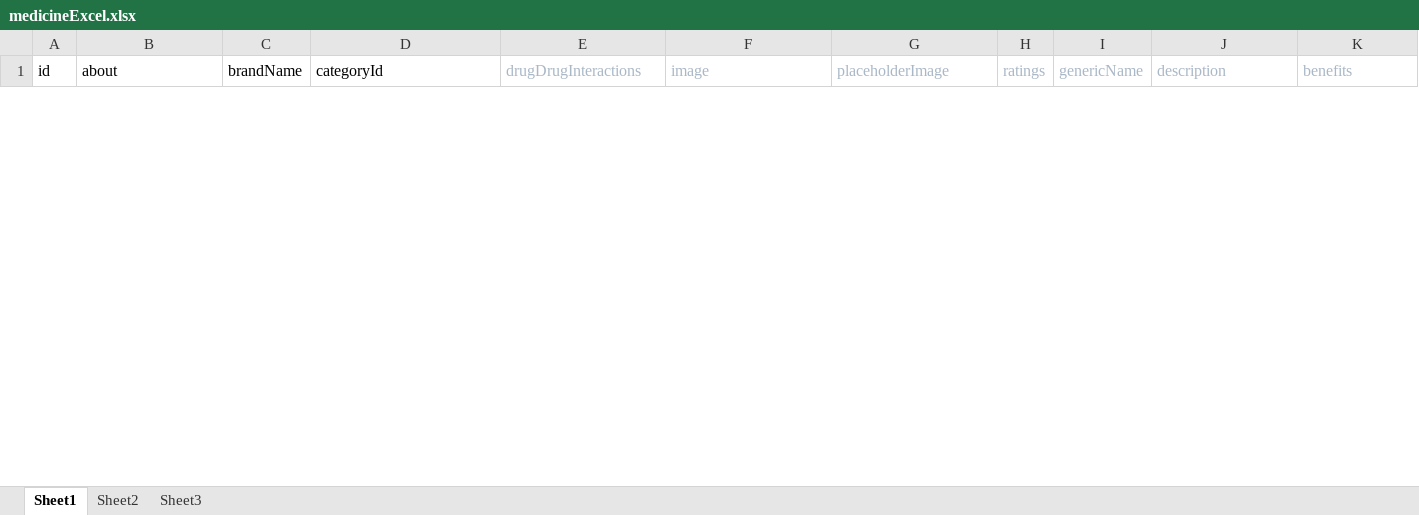
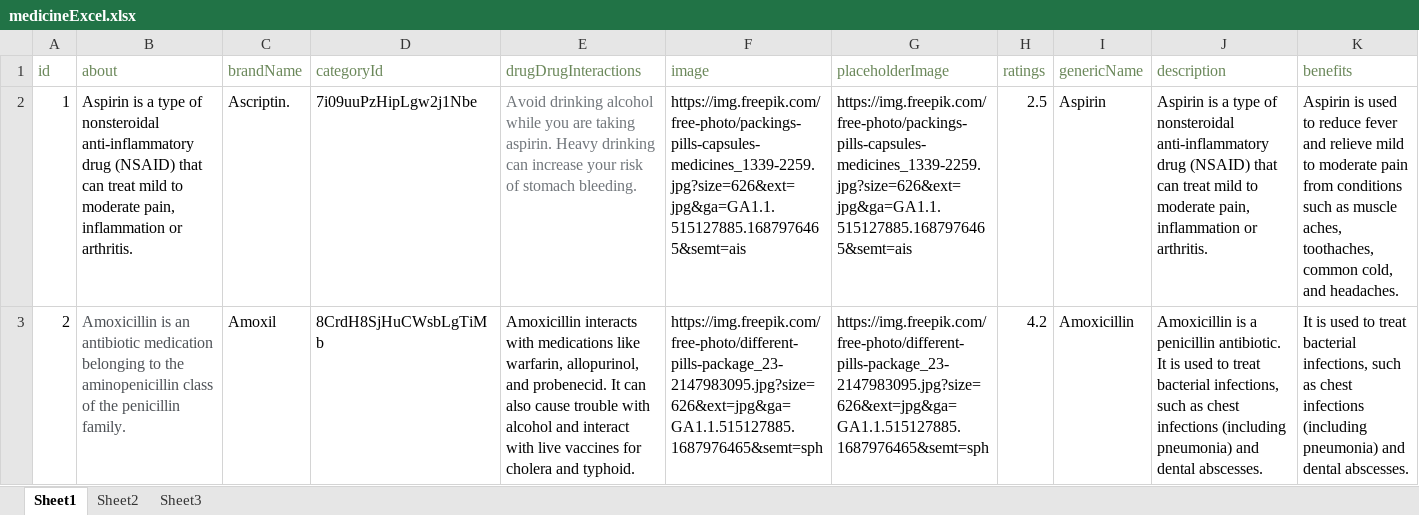
Before and after one commit to corange-lab/medic-admin, an Excel workbook: asset/medicineExcel.xlsx, sheet Sheet1, drawn as a sheet; only a part is shown; values as stored, in another font and other column widths than the file's, no borders; rows hold the shown columns only; the diff covers the shown part only; the diff names each change by its address in the sheet, - before the commit and + after, or states it on an @@ line.

Commit message:
Add Medicine Data

```diff
--- a/asset/medicineExcel.xlsx (sheet Sheet1)
+++ b/asset/medicineExcel.xlsx (sheet Sheet1)
-A1:D1 text colour: black
+A1:D1 text colour: #6A8759
-E1:K1 text colour: #A9B7C6
+E1:K1 text colour: #6A8759
+row 2: 1 | Aspirin is a type of nonsteroidal anti-inflammatory drug (NSAID) that can treat mild to moderate pain, inflammation or arthritis. | Ascriptin. | 7i09uuPzHipLgw2j1Nbe | Avoid drinking alcohol while you are taking aspirin. Heavy drinking can increase your risk of stomach bleeding. | https://img.freepik.com/free-photo/packings-pills-capsules-medicines_1339-2259.jpg?size=626&ext=jpg&ga=GA1.1.515127885.1687976465&semt=ais | https://img.freepik.com/free-photo/packings-pills-capsules-medicines_1339-2259.jpg?size=626&ext=jpg&ga=GA1.1.515127885.1687976465&semt=ais | 2.5 | Aspirin | Aspirin is a type of nonsteroidal anti-inflammatory drug (NSAID) that can treat mild to moderate pain, inflammation or arthritis. | Aspirin is used to reduce fever and relieve mild to moderate pain from conditions such as muscle aches, toothaches, common cold, and headaches.
+row 3: 2 | Amoxicillin is an antibiotic medication belonging to the aminopenicillin class of the penicillin family. | Amoxil | 8CrdH8SjHuCWsbLgTiMb | Amoxicillin interacts with medications like warfarin, allopurinol, and probenecid. It can also cause trouble with alcohol and interact with live vaccines for cholera and typhoid. | https://img.freepik.com/free-photo/different-pills-package_23-2147983095.jpg?size=626&ext=jpg&ga=GA1.1.515127885.1687976465&semt=sph | https://img.freepik.com/free-photo/different-pills-package_23-2147983095.jpg?size=626&ext=jpg&ga=GA1.1.515127885.1687976465&semt=sph | 4.2 | Amoxicillin | Amoxicillin is a penicillin antibiotic. It is used to treat bacterial infections, such as chest infections (including pneumonia) and dental abscesses. | It is used to treat bacterial infections, such as chest infections (including pneumonia) and dental abscesses.
```
Also changed, not shown: 1 removed row and cell formats elsewhere in this sheet, 4 other files.
